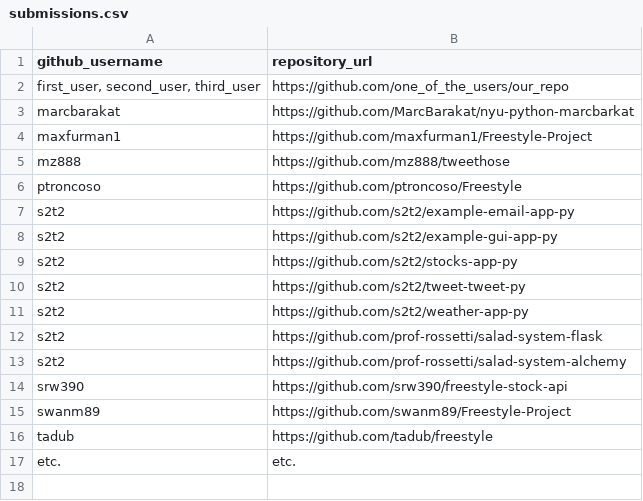
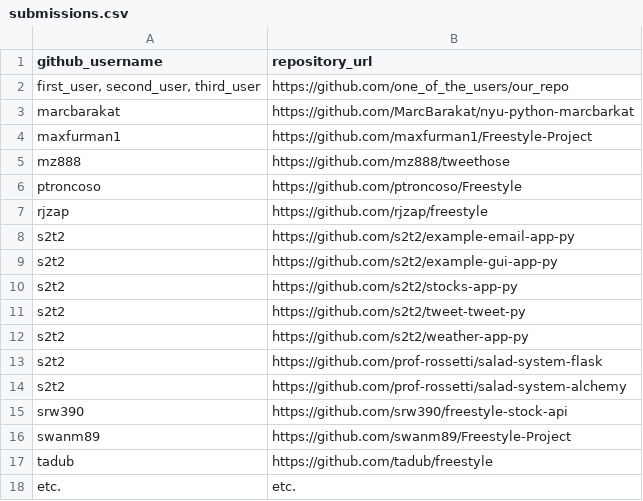
Before and after one commit to prof-rossetti/nyu-info-2335-201706, a CSV file: projects/freestyle/submissions.csv, drawn as a sheet; the diff names each change by its address in the sheet, - before the commit and + after, or states it on an @@ line.

Commit message:
submitting freestyle project

```diff
--- a/projects/freestyle/submissions.csv
+++ b/projects/freestyle/submissions.csv
+row 7: rjzap | https://github.com/rjzap/freestyle
```
